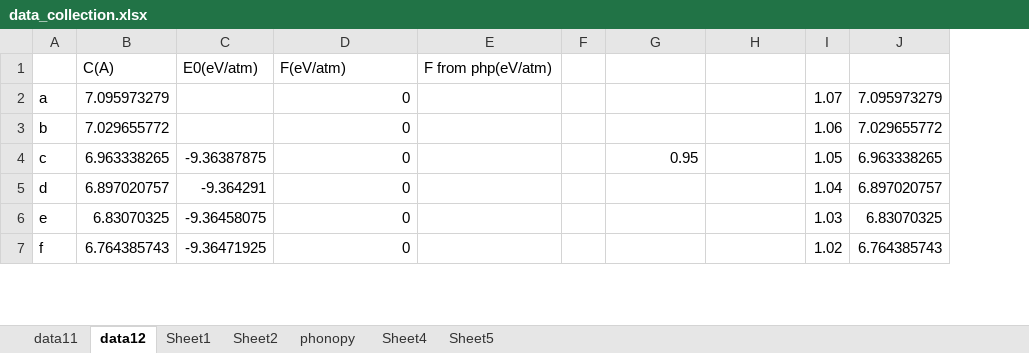
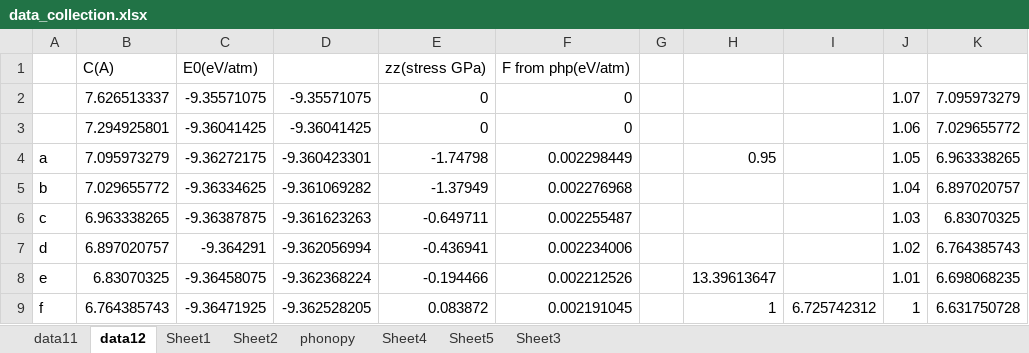
Before and after one commit to YerongLeopard/William, an Excel workbook: data/data_collection.xlsx, sheet data12, drawn as a sheet; only a part is shown; values as stored, in another font and other column widths than the file's, no borders; removed rows and columns are numbered as before the commit, all else as after; the diff covers the shown part only; the diff names each change by its address in the sheet, - before the commit and + after, or states it on an @@ line.

Commit message:
MATLAB PLOT and data re-organization

```diff
--- a/data/data_collection.xlsx (sheet data12)
+++ b/data/data_collection.xlsx (sheet data12)
+sheet tab: Sheet3
+column D, rows 4-9: -9.360423301 | -9.361069282 | -9.361623263 | -9.362056994 | -9.362368224 | -9.362528205
+column E, row 1: zz(stress GPa); rows 4-9: -1.74798 | -1.37949 | -0.649711 | -0.436941 | -0.194466 | 0.083872
-column E, row 1: F from php(eV/atm)
-F1: F(eV/atm)
+F1: F from php(eV/atm)
+row 2:  | 7.626513337 | -9.35571075 | -9.35571075 | 0 | 0 |  |  |  | 1.07 | 7.095973279
+row 3:  | 7.294925801 | -9.36041425 | -9.36041425 | 0 | 0 |  |  |  | 1.06 | 7.029655772
-C4: (empty)
+C4: -9.36272175
-F4: 0
+F4: 0.002298449
-H4: (empty)
+H4: 0.95
-J4: 1.07
+J4: 1.05
-K4: 7.095973279
+K4: 6.963338265
-C5: (empty)
+C5: -9.36334625
-F5: 0
+F5: 0.002276968
-J5: 1.06
+J5: 1.04
-K5: 7.029655772
+K5: 6.897020757
-F6: 0
+F6: 0.002255487
-H6: 0.95
+H6: (empty)
-J6: 1.05
+J6: 1.03
-K6: 6.963338265
+K6: 6.83070325
-F7: 0
+F7: 0.002234006
-J7: 1.04
+J7: 1.02
-K7: 6.897020757
+K7: 6.764385743
-F8: 0
+F8: 0.002212526
-H8: (empty)
+H8: 13.39613647
-J8: 1.03
+J8: 1.01
-K8: 6.83070325
+K8: 6.698068235
-F9: 0
+F9: 0.002191045
-H9: (empty)
+H9: 1
-I9: (empty)
+I9: 6.725742312
-J9: 1.02
+J9: 1
-K9: 6.764385743
+K9: 6.631750728
```
Also changed, not shown: 2 added rows, 2 removed rows and 105 edited cells elsewhere in this sheet, sheet Sheet4, data/data.xlsx, 3 other files.
